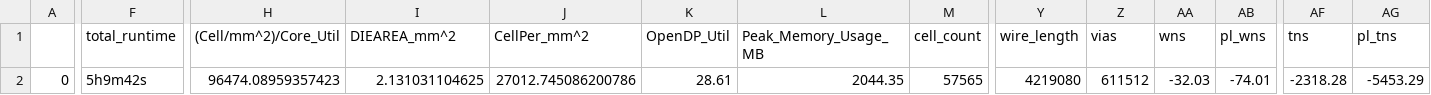
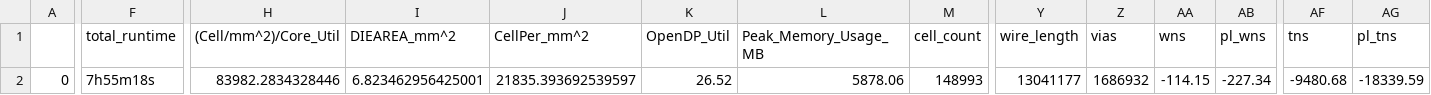
Before and after one commit to htfab/treepram-red, a CSV file: signoff/user_project/final_summary_report.csv, drawn as a sheet; only a part is shown, gaps mark what is left out; the diff covers the shown part only; the diff names each change by its address in the sheet, - before the commit and + after, or states it on an @@ line.

```diff
--- a/signoff/user_project/final_summary_report.csv
+++ b/signoff/user_project/final_summary_report.csv
-F2 (total_runtime): 5h9m42s
+F2 (total_runtime): 7h55m18s
-H2 ((Cell/mm^2)/Core_Util): 96474.08959357423
+H2 ((Cell/mm^2)/Core_Util): 83982.2834328446
-I2 (DIEAREA_mm^2): 2.131031104625
+I2 (DIEAREA_mm^2): 6.823462956425001
-J2 (CellPer_mm^2): 27012.745086200786
+J2 (CellPer_mm^2): 21835.393692539597
-K2 (OpenDP_Util): 28.61
+K2 (OpenDP_Util): 26.52
-L2 (Peak_Memory_Usage_MB): 2044.35
+L2 (Peak_Memory_Usage_MB): 5878.06
-M2 (cell_count): 57565
+M2 (cell_count): 148993
-Y2 (wire_length): 4219080
+Y2 (wire_length): 13041177
-Z2 (vias): 611512
+Z2 (vias): 1686932
-AA2 (wns): -32.03
+AA2 (wns): -114.15
-AB2 (pl_wns): -74.01
+AB2 (pl_wns): -227.34
-AF2 (tns): -2318.28
+AF2 (tns): -9480.68
-AG2 (pl_tns): -5453.29
+AG2 (pl_tns): -18339.59
```
Also changed, not shown: 20 edited cells elsewhere in this file, signoff/user_project_wrapper/final_summary_report.csv, 20 other files.
